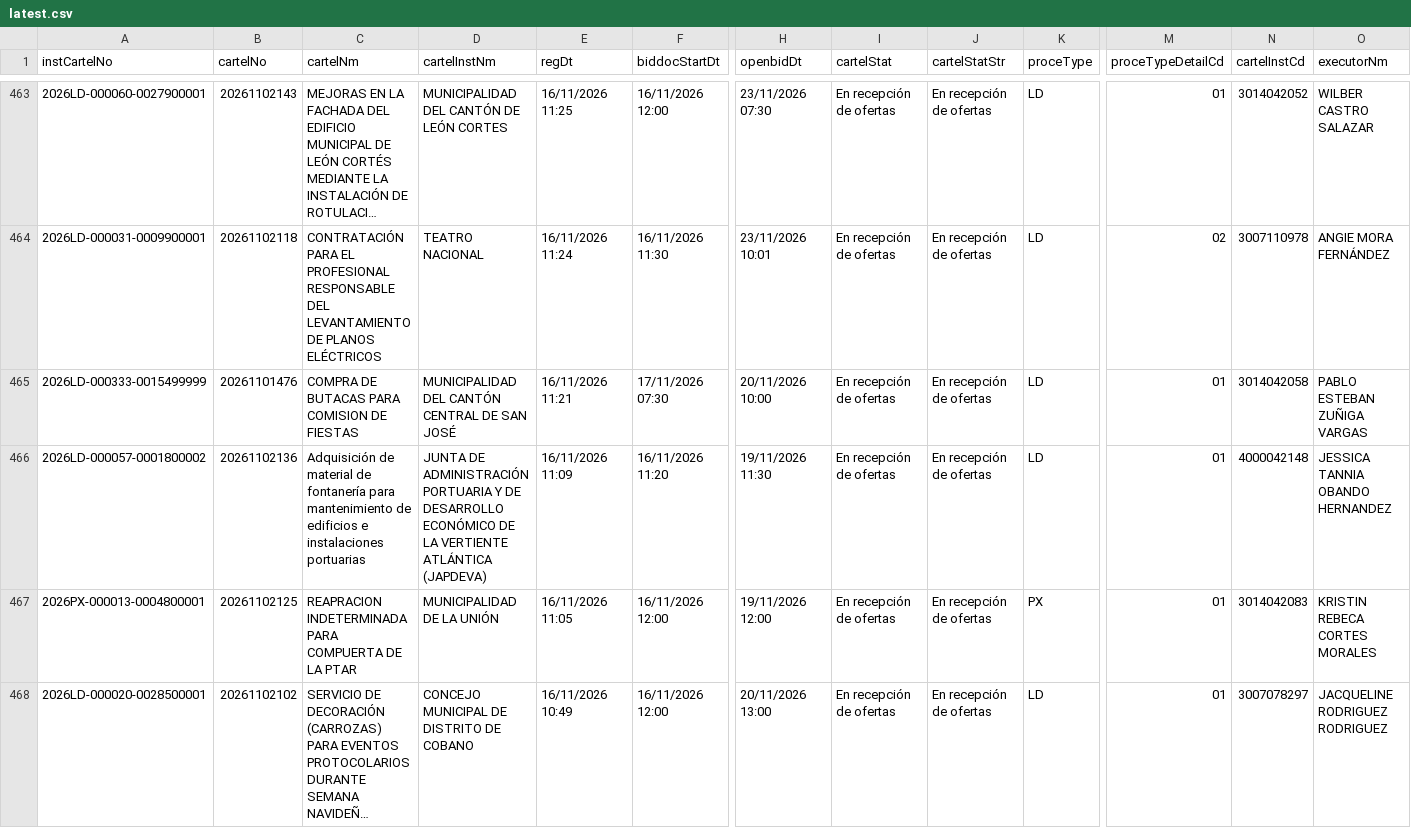
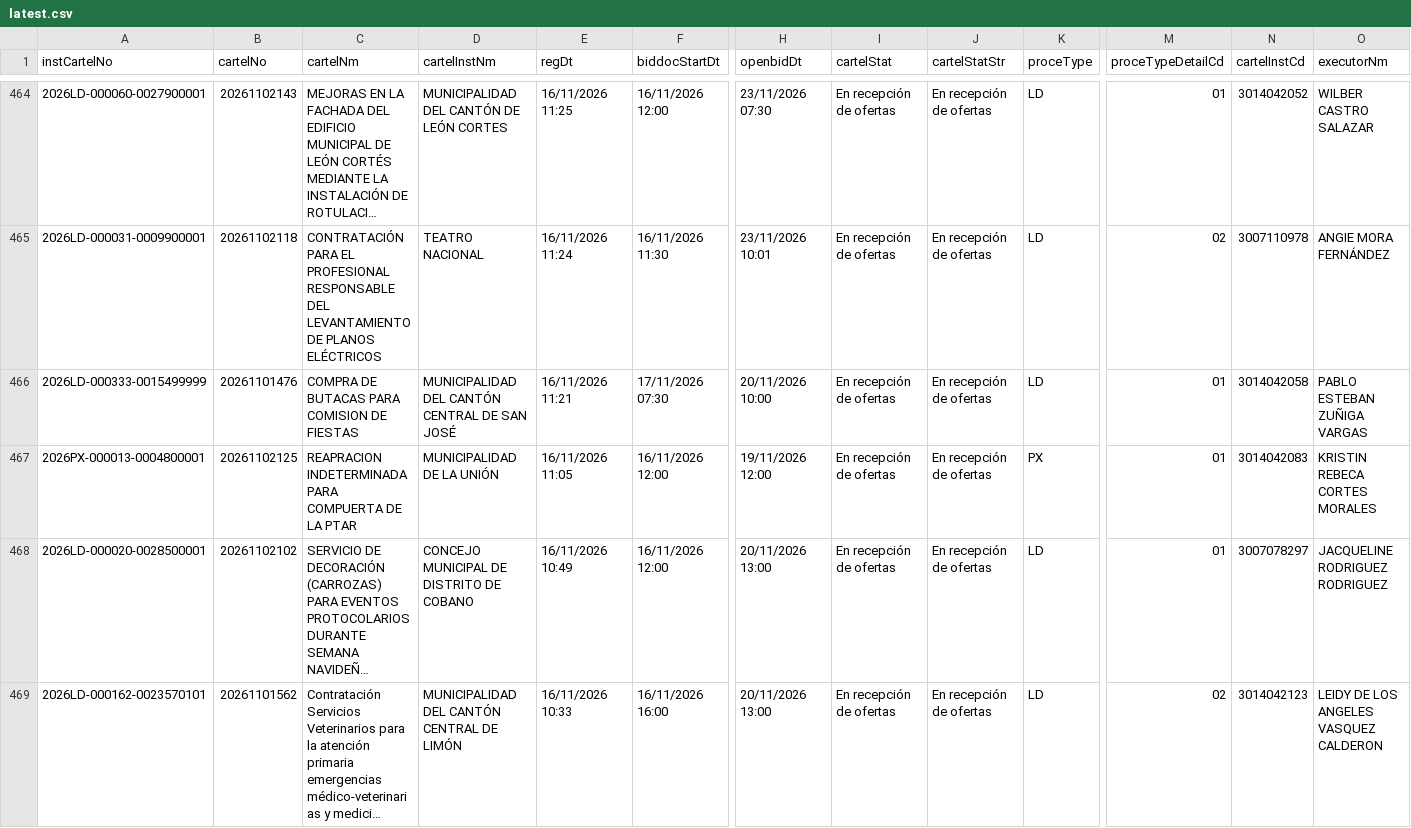
Before and after one commit to AluenParadigma/sicop-data-public, a CSV file: latest.csv, drawn as a sheet; only a part is shown, gaps mark what is left out; the shorter side is filled out with more unchanged rows; long unchanged cells end in …; removed rows and columns are numbered as before the commit, all else as after; rows hold the shown columns only; the diff covers the shown part only; the diff names each change by its address in the sheet, - before the commit and + after, or states it on an @@ line.

Commit message:
Update SICOP public data

```diff
--- a/latest.csv
+++ b/latest.csv
-row 466: 2026LD-000057-0001800002 | 20261102136 | Adquisición de material de fontanería para mantenimiento de edificios e instalaciones portuarias | JUNTA DE ADMINISTRACIÓN PORTUARIA Y DE DESARROLLO ECONÓMICO DE LA VERTIENTE ATLÁNTICA (JAPDEVA) | 16/11/2026 11:09 | 16/11/2026 11:20 | 19/11/2026 11:30 | En recepción de ofertas | En recepción de ofertas | LD | 01 | 4000042148 | JESSICA TANNIA OBANDO HERNANDEZ
```
Also changed, not shown: 2 added rows and 2 removed rows elsewhere in this file, public/latest.csv, 4 other files.
